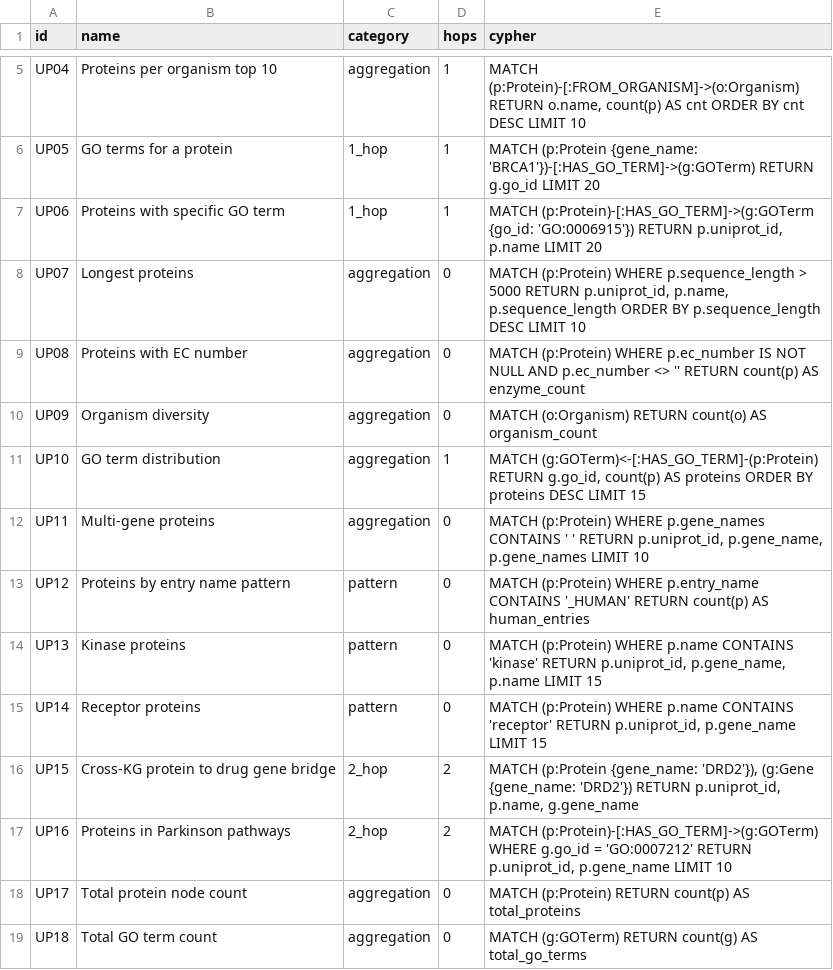
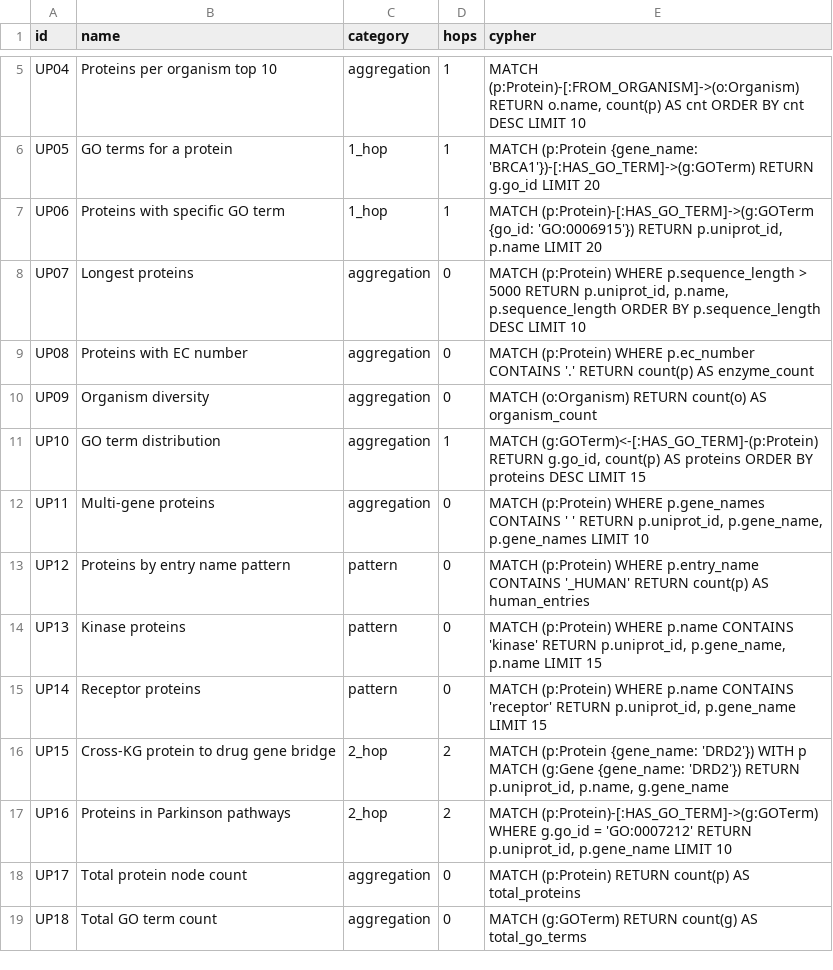
Before and after one commit to samyama-ai/samyama-graph-book, a CSV file: src/data/benchmark/uniprot-queries.csv, drawn as a sheet; only a part is shown, gaps mark what is left out.

```diff
--- a/src/data/benchmark/uniprot-queries.csv
+++ b/src/data/benchmark/uniprot-queries.csv
@@ -8,3 +8,3 @@ UP06,Proteins with specific GO term,1_hop,1,"MATCH (p:Protein)-[:HAS_GO_TERM]->(
 UP07,Longest proteins,aggregation,0,"MATCH (p:Protein) WHERE p.sequence_length > 5000 RETURN p.uniprot_id, p.name, p.sequence_length ORDER BY p.sequence_length DESC LIMIT 10"
-UP08,Proteins with EC number,aggregation,0,"MATCH (p:Protein) WHERE p.ec_number IS NOT NULL AND p.ec_number <> '' RETURN count(p) AS enzyme_count"
+UP08,Proteins with EC number,aggregation,0,"MATCH (p:Protein) WHERE p.ec_number CONTAINS '.' RETURN count(p) AS enzyme_count"
 UP09,Organism diversity,aggregation,0,"MATCH (o:Organism) RETURN count(o) AS organism_count"
@@ -15,3 +15,3 @@ UP13,Kinase proteins,pattern,0,"MATCH (p:Protein) WHERE p.name CONTAINS 'kinase'
 UP14,Receptor proteins,pattern,0,"MATCH (p:Protein) WHERE p.name CONTAINS 'receptor' RETURN p.uniprot_id, p.gene_name LIMIT 15"
-UP15,Cross-KG protein to drug gene bridge,2_hop,2,"MATCH (p:Protein {gene_name: 'DRD2'}), (g:Gene {gene_name: 'DRD2'}) RETURN p.uniprot_id, p.name, g.gene_name"
+UP15,Cross-KG protein to drug gene bridge,2_hop,2,"MATCH (p:Protein {gene_name: 'DRD2'}) WITH p MATCH (g:Gene {gene_name: 'DRD2'}) RETURN p.uniprot_id, p.name, g.gene_name"
 UP16,Proteins in Parkinson pathways,2_hop,2,"MATCH (p:Protein)-[:HAS_GO_TERM]->(g:GOTerm) WHERE g.go_id = 'GO:0007212' RETURN p.uniprot_id, p.gene_name LIMIT 10"
```
Also changed, not shown: src/data/benchmark/drug-interactions-queries.csv, src/data/benchmark/faers-queries.csv, 1 other file.
